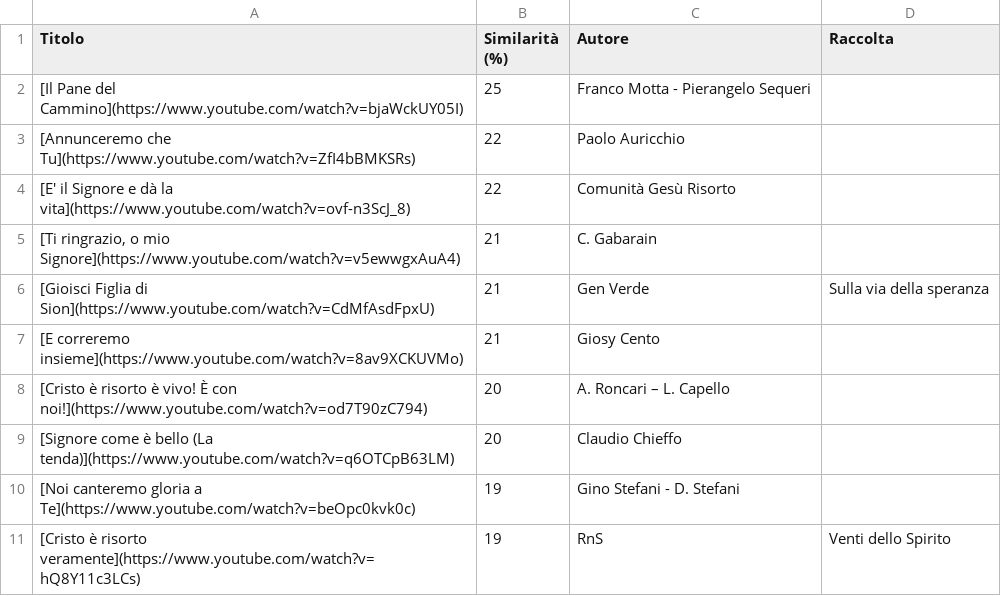
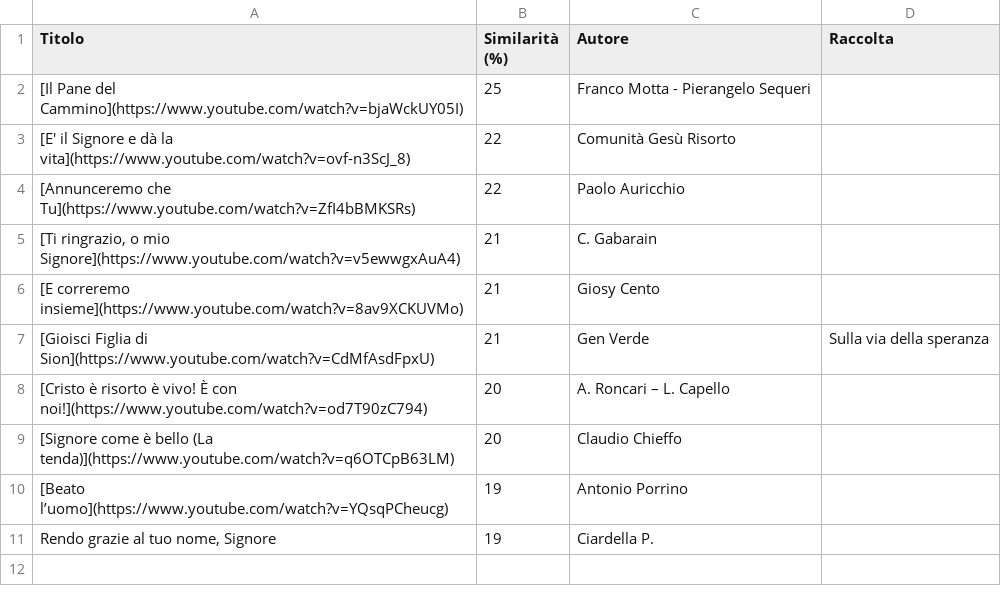
Before and after one commit to dennisangemi/hildegard, a CSV file: data/suggeriti-congedo-latest.csv, drawn as a sheet.

```diff
--- a/data/suggeriti-congedo-latest.csv
+++ b/data/suggeriti-congedo-latest.csv
@@ -2,10 +2,10 @@ Titolo,Similarità (%),Autore,Raccolta
 [Il Pane del Cammino](https://www.youtube.com/watch?v=bjaWckUY05I),25,Franco Motta - Pierangelo Sequeri,
+[E' il Signore e dà la vita](https://www.youtube.com/watch?v=ovf-n3ScJ_8),22,Comunità Gesù Risorto,
 [Annunceremo che Tu](https://www.youtube.com/watch?v=ZfI4bBMKSRs),22,Paolo Auricchio,
-[E' il Signore e dà la vita](https://www.youtube.com/watch?v=ovf-n3ScJ_8),22,Comunità Gesù Risorto,
 "[Ti ringrazio, o mio Signore](https://www.youtube.com/watch?v=v5ewwgxAuA4)",21,C. Gabarain,
+[E correremo insieme](https://www.youtube.com/watch?v=8av9XCKUVMo),21,Giosy Cento,
 [Gioisci Figlia di Sion](https://www.youtube.com/watch?v=CdMfAsdFpxU),21,Gen Verde,Sulla via della speranza
-[E correremo insieme](https://www.youtube.com/watch?v=8av9XCKUVMo),21,Giosy Cento,
 [Cristo è risorto è vivo!  È con noi!](https://www.youtube.com/watch?v=od7T90zC794),20,A. Roncari – L. Capello,
 [Signore come è bello (La tenda)](https://www.youtube.com/watch?v=q6OTCpB63LM),20,Claudio Chieffo,
-[Noi canteremo gloria a Te](https://www.youtube.com/watch?v=beOpc0kvk0c),19,Gino Stefani - D. Stefani,
-[Cristo è risorto veramente](https://www.youtube.com/watch?v=hQ8Y11c3LCs),19,RnS,Venti dello Spirito
+[Beato l’uomo](https://www.youtube.com/watch?v=YQsqPCheucg),19,Antonio Porrino,
+"Rendo grazie al tuo nome, Signore",19,Ciardella P.,
```
Also changed, not shown: data/suggerimenti-20240602.csv, data/suggerimenti-latest.csv, 11 other files.
